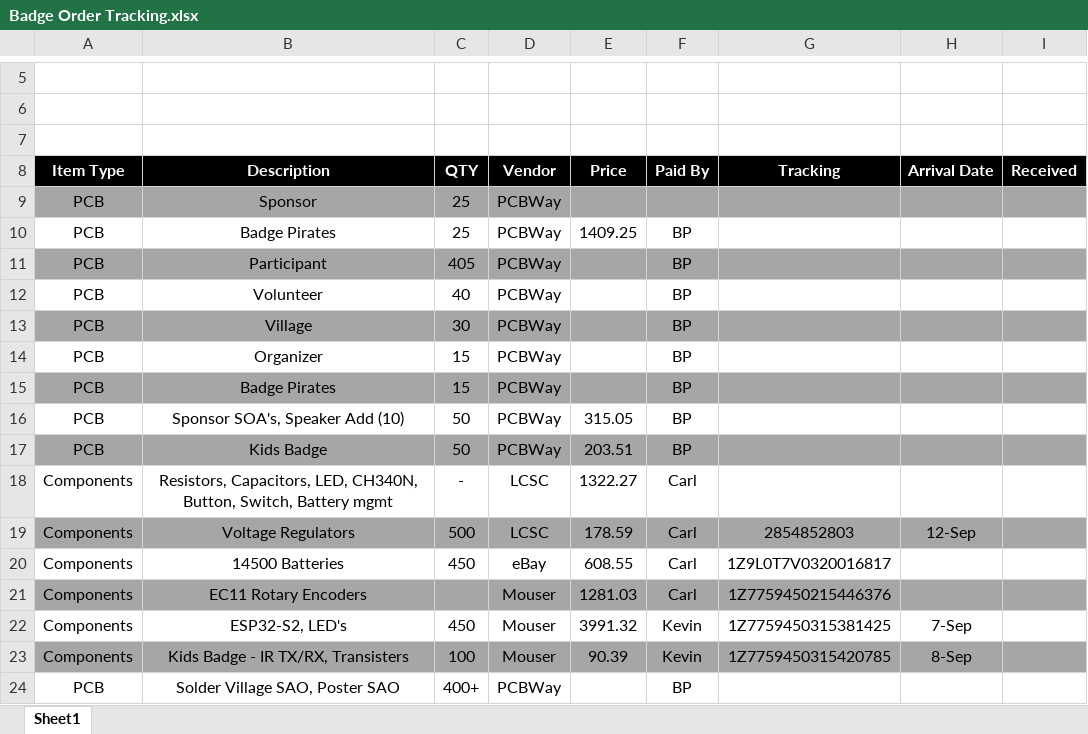
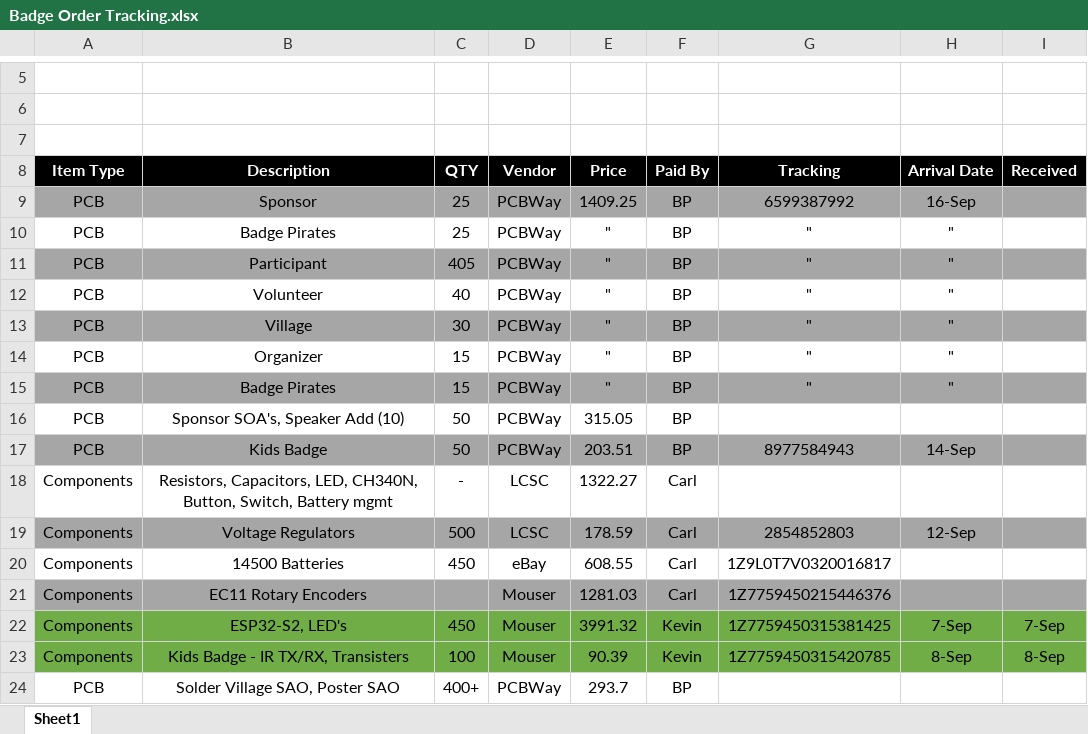
Before and after one commit to BadgePiratesLLC/BSidesKC_2022, an Excel workbook: Docs/Badge Order Tracking.xlsx, sheet Sheet1, drawn as a sheet; only a part is shown, gaps mark what is left out; values as stored, in another font and other column widths than the file's, no borders; charts and pictures not drawn; the diff names each change by its address in the sheet, - before the commit and + after, or states it on an @@ line.

```diff
--- a/Docs/Badge Order Tracking.xlsx (sheet Sheet1)
+++ b/Docs/Badge Order Tracking.xlsx (sheet Sheet1)
-E9 (Price): (empty)
+E9 (Price): 1409.25
-F9 (Paid By): (empty)
+F9 (Paid By): BP
-G9 (Tracking): (empty)
+G9 (Tracking): 6599387992
-H9 (Arrival Date): (empty)
+H9 (Arrival Date): 16-Sep
-E10 (Price): 1409.25
+E10 (Price): "
-G10:G15 (Tracking): (empty)
+G10:G15 (Tracking): "
-H10:H15 (Arrival Date): (empty)
+H10:H15 (Arrival Date): "
-E11:E15 (Price): (empty)
+E11:E15 (Price): "
-G17 (Tracking): (empty)
+G17 (Tracking): 8977584943
-H17 (Arrival Date): (empty)
+H17 (Arrival Date): 14-Sep
-A22:I22 fill: none
+A22:I22 fill: #70AD47
-I22 (Received): (empty)
+I22 (Received): 7-Sep
-A23:I23 fill: #A6A6A6
+A23:I23 fill: #70AD47
-I23 (Received): (empty)
+I23 (Received): 8-Sep
-E24 (Price): (empty)
+E24 (Price): 293.7
```
Also changed, not shown: Docs/BSides21 Project Summary.xlsx.
